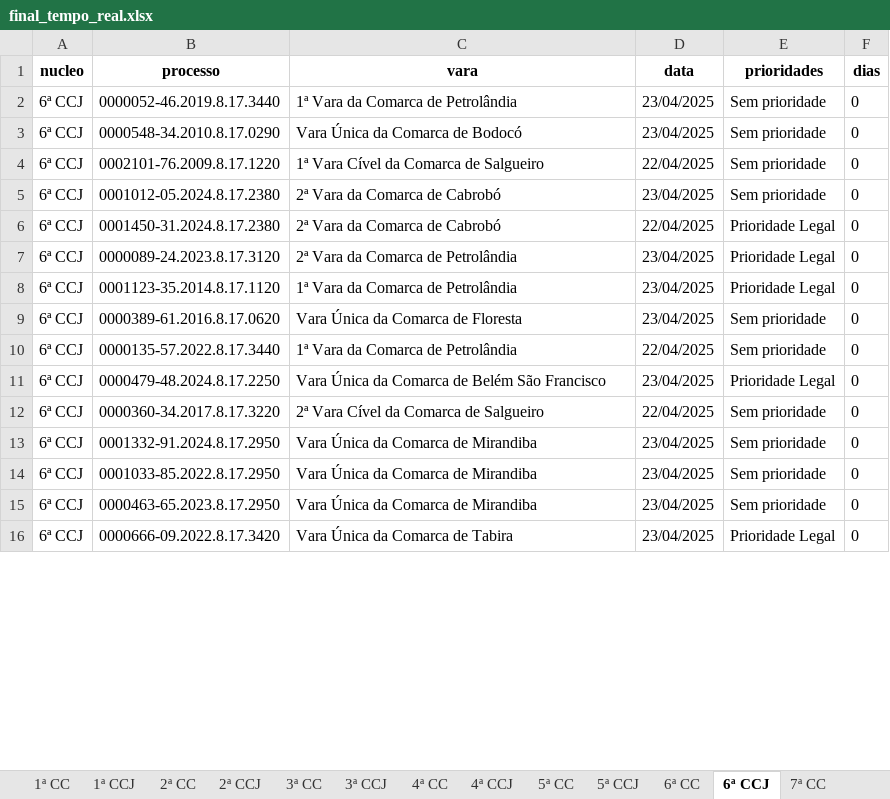
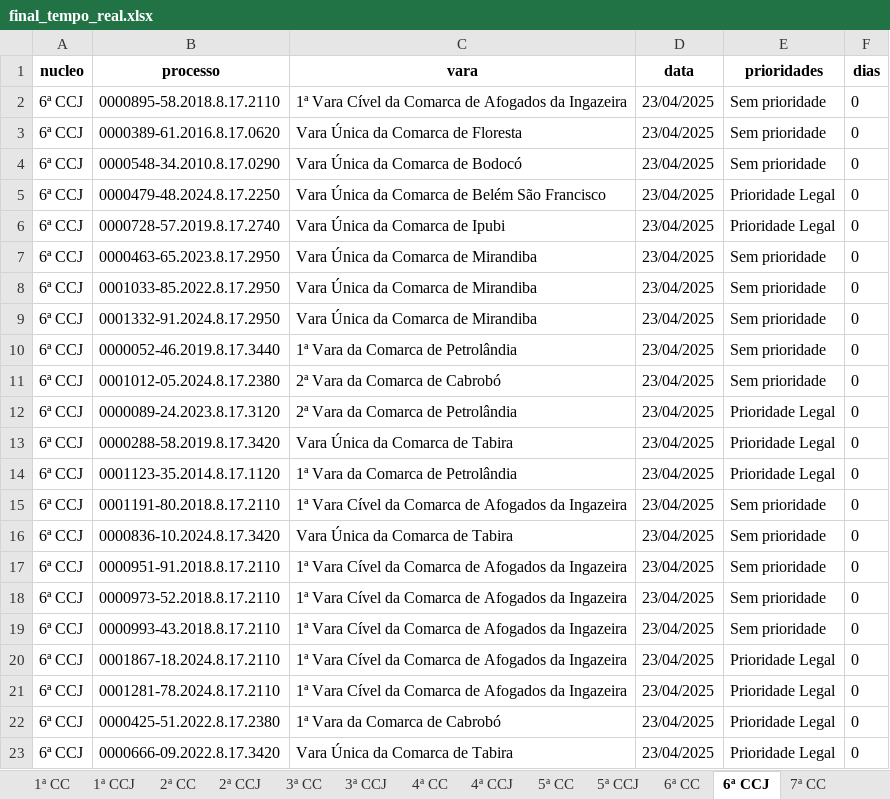
Before and after one commit to Fasri/analise_de, an Excel workbook: final_tempo_real.xlsx, sheet 6ª CCJ, drawn as a sheet; only a part is shown; values as stored, in another font and other column widths than the file's, no borders; removed rows and columns are numbered as before the commit, all else as after; the diff covers the shown part only; the diff names each change by its address in the sheet, - before the commit and + after, or states it on an @@ line.

```diff
--- a/final_tempo_real.xlsx (sheet 6ª CCJ)
+++ b/final_tempo_real.xlsx (sheet 6ª CCJ)
+row 2: 6ª CCJ | 0000895-58.2018.8.17.2110 | 1ª Vara Cível da Comarca de Afogados da Ingazeira | 23/04/2025 | Sem prioridade | 0
+row 3: 6ª CCJ | 0000389-61.2016.8.17.0620 | Vara Única da Comarca de Floresta | 23/04/2025 | Sem prioridade | 0
@@ row 3 moved to row 4: 6ª CCJ @@
+row 5: 6ª CCJ | 0000479-48.2024.8.17.2250 | Vara Única da Comarca de Belém São Francisco | 23/04/2025 | Prioridade Legal | 0
+row 6: 6ª CCJ | 0000728-57.2019.8.17.2740 | Vara Única da Comarca de Ipubi | 23/04/2025 | Prioridade Legal | 0
+row 7: 6ª CCJ | 0000463-65.2023.8.17.2950 | Vara Única da Comarca de Mirandiba | 23/04/2025 | Sem prioridade | 0
+row 8: 6ª CCJ | 0001033-85.2022.8.17.2950 | Vara Única da Comarca de Mirandiba | 23/04/2025 | Sem prioridade | 0
+row 9: 6ª CCJ | 0001332-91.2024.8.17.2950 | Vara Única da Comarca de Mirandiba | 23/04/2025 | Sem prioridade | 0
-row 4: 6ª CCJ | 0002101-76.2009.8.17.1220 | 1ª Vara Cível da Comarca de Salgueiro | 22/04/2025 | Sem prioridade | 0
-row 6: 6ª CCJ | 0001450-31.2024.8.17.2380 | 2ª Vara da Comarca de Cabrobó | 22/04/2025 | Prioridade Legal | 0
+row 13: 6ª CCJ | 0000288-58.2019.8.17.3420 | Vara Única da Comarca de Tabira | 23/04/2025 | Prioridade Legal | 0
-B15 (processo): 0000389-61.2016.8.17.0620
+B15 (processo): 0001191-80.2018.8.17.2110
-C15 (vara): Vara Única da Comarca de Floresta
+C15 (vara): 1ª Vara Cível da Comarca de Afogados da Ingazeira
-B16 (processo): 0000135-57.2022.8.17.3440
+B16 (processo): 0000836-10.2024.8.17.3420
-C16 (vara): 1ª Vara da Comarca de Petrolândia
+C16 (vara): Vara Única da Comarca de Tabira
-D16 (data): 22/04/2025
+D16 (data): 23/04/2025
-B17 (processo): 0000479-48.2024.8.17.2250
+B17 (processo): 0000951-91.2018.8.17.2110
-C17 (vara): Vara Única da Comarca de Belém São Francisco
+C17 (vara): 1ª Vara Cível da Comarca de Afogados da Ingazeira
-E17 (prioridades): Prioridade Legal
+E17 (prioridades): Sem prioridade
-B18 (processo): 0000360-34.2017.8.17.3220
+B18 (processo): 0000973-52.2018.8.17.2110
-C18 (vara): 2ª Vara Cível da Comarca de Salgueiro
+C18 (vara): 1ª Vara Cível da Comarca de Afogados da Ingazeira
-D18 (data): 22/04/2025
+D18 (data): 23/04/2025
-B19 (processo): 0001332-91.2024.8.17.2950
+B19 (processo): 0000993-43.2018.8.17.2110
-C19 (vara): Vara Única da Comarca de Mirandiba
+C19 (vara): 1ª Vara Cível da Comarca de Afogados da Ingazeira
+row 20: 6ª CCJ | 0001867-18.2024.8.17.2110 | 1ª Vara Cível da Comarca de Afogados da Ingazeira | 23/04/2025 | Prioridade Legal | 0
-B21 (processo): 0001033-85.2022.8.17.2950
+B21 (processo): 0001281-78.2024.8.17.2110
-C21 (vara): Vara Única da Comarca de Mirandiba
+C21 (vara): 1ª Vara Cível da Comarca de Afogados da Ingazeira
-E21:E22 (prioridades): Sem prioridade
+E21:E22 (prioridades): Prioridade Legal
-B22 (processo): 0000463-65.2023.8.17.2950
+B22 (processo): 0000425-51.2022.8.17.2380
-C22 (vara): Vara Única da Comarca de Mirandiba
+C22 (vara): 1ª Vara da Comarca de Cabrobó
```
Also changed, not shown: 35 added rows, 40 removed rows, 25 moved rows and 57 edited cells elsewhere in this sheet, sheet 1ª CC, sheet CONSOLIDADO, sheet 6ª CC, sheet 2ª CC, sheet 5ª CC, sheet 7ª CC, 8 more sheets.
